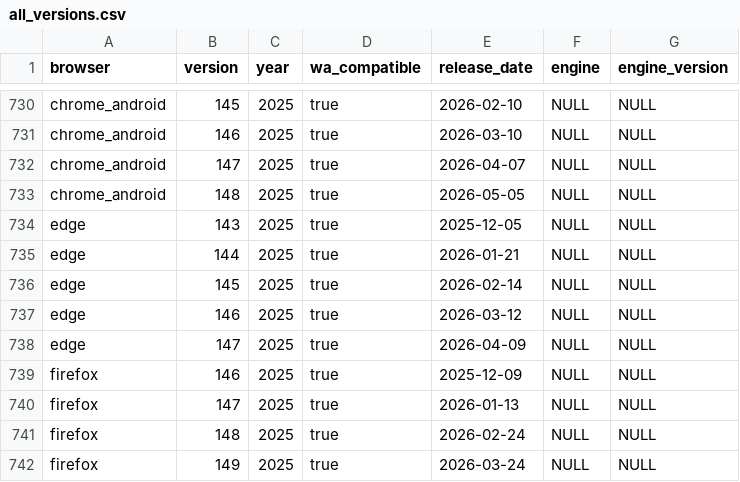
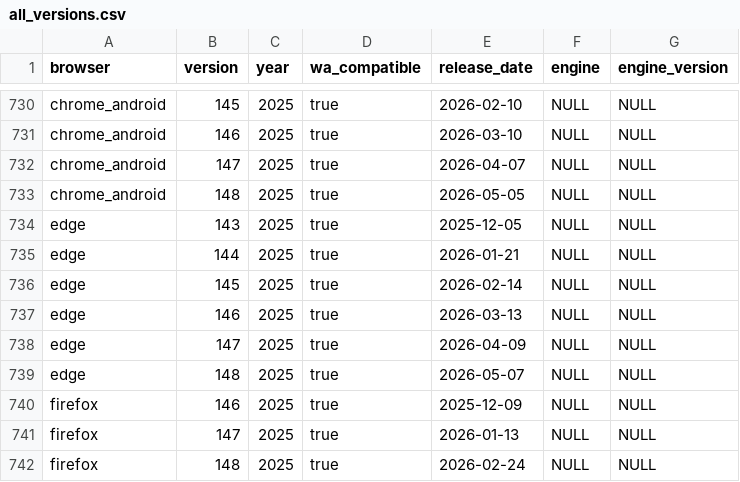
Before and after one commit to web-platform-dx/baseline-browser-mapping, a CSV file: static/all_versions.csv, drawn as a sheet; only a part is shown, gaps mark what is left out; the shorter side is filled out with more unchanged rows.

```diff
--- a/static/all_versions.csv
+++ b/static/all_versions.csv
@@ -736,4 +736,5 @@
 "edge","145","2025","true","2026-02-14","NULL","NULL"
-"edge","146","2025","true","2026-03-12","NULL","NULL"
+"edge","146","2025","true","2026-03-13","NULL","NULL"
 "edge","147","2025","true","2026-04-09","NULL","NULL"
+"edge","148","2025","true","2026-05-07","NULL","NULL"
 "firefox","146","2025","true","2025-12-09","NULL","NULL"
```
Also changed, not shown: static/all_versions_with_supports.csv, static/with_downstream/all_versions.csv, 9 other files.
